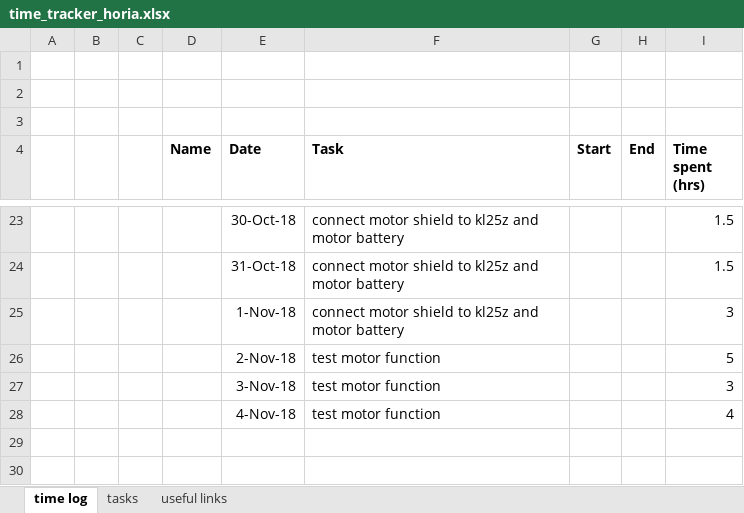
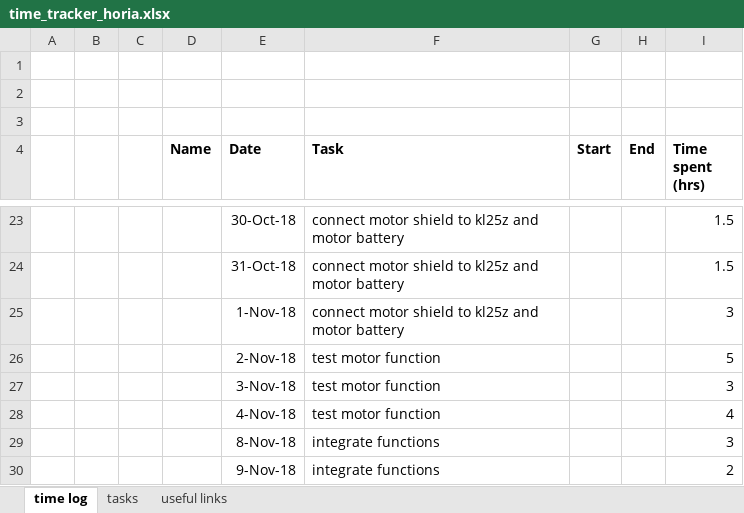
Before and after one commit to hpetre/COEN-6711, an Excel workbook: Time Tracking/time_tracker_horia.xlsx, sheet time log, drawn as a sheet; only a part is shown, gaps mark what is left out; values as stored, in another font and other column widths than the file's, no borders; the diff names each change by its address in the sheet, - before the commit and + after, or states it on an @@ line.

Commit message:
Added spec for new motor controller and updated time

```diff
--- a/Time Tracking/time_tracker_horia.xlsx (sheet time log)
+++ b/Time Tracking/time_tracker_horia.xlsx (sheet time log)
+row 29:  |  |  |  | 8-Nov-18 | integrate functions |  |  | 3
+row 30:  |  |  |  | 9-Nov-18 | integrate functions |  |  | 2
```
Also changed, not shown: sheet useful links, 1 other file.
